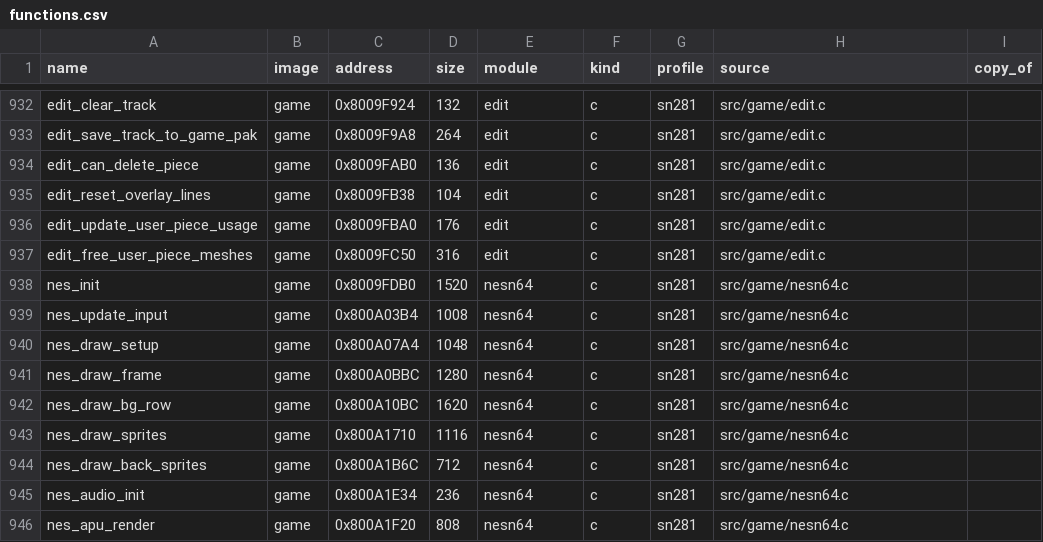
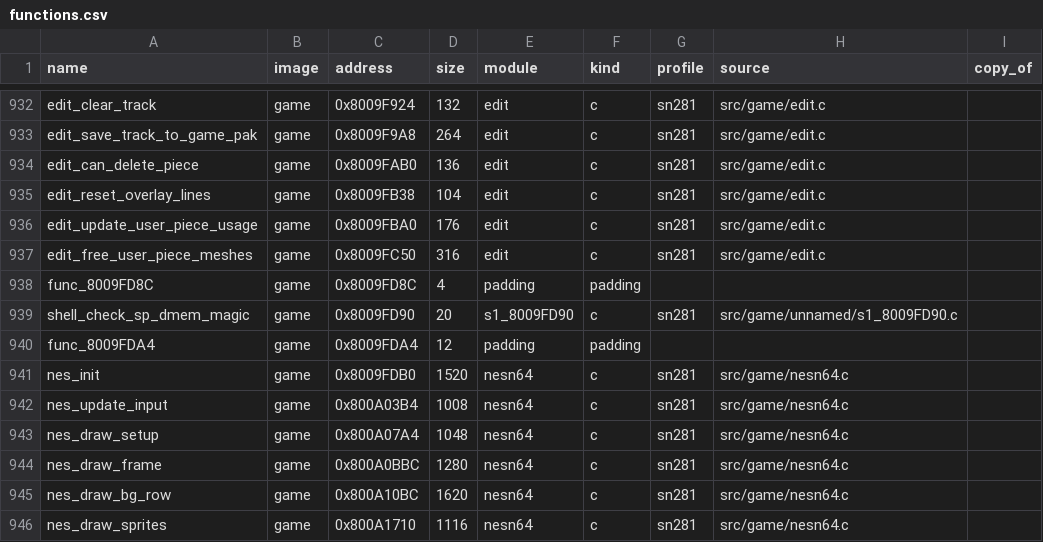
Before and after one commit to chasmlol/excitebike64, a CSV file: versions/us_rev1/functions.csv, drawn as a sheet; only a part is shown, gaps mark what is left out; the shorter side is filled out with more unchanged rows.

Commit message:
USA Rev 1: the front end
Retail's shell: the anti-piracy checks (CIC, IPL3, RDRAM, RSP memory; the new
shell_check_sp_dmem_magic), the Controller Pak screen when START was held at
power-on, Reset Saved Data and the Controller Pak option, the lost backup's
notice, the minute-long splash, time-trial ghosts that fit a Controller Pak
note, the players popup for items that ask for it (SCREEN_ITEM_ASK_PLAYERS),
the soccer setup of the desert track, the allocator's line numbers.
shell_race_results_input and shell_draw_screen still differ slightly.

```diff
--- a/versions/us_rev1/functions.csv
+++ b/versions/us_rev1/functions.csv
@@ -937,2 +937,5 @@ edit_update_user_piece_usage,game,0x8009FBA0,176,edit,c,sn281,src/game/edit.c,
 edit_free_user_piece_meshes,game,0x8009FC50,316,edit,c,sn281,src/game/edit.c,
+func_8009FD8C,game,0x8009FD8C,4,padding,padding,,,
+shell_check_sp_dmem_magic,game,0x8009FD90,20,s1_8009FD90,c,sn281,src/game/unnamed/s1_8009FD90.c,
+func_8009FDA4,game,0x8009FDA4,12,padding,padding,,,
 nes_init,game,0x8009FDB0,1520,nesn64,c,sn281,src/game/nesn64.c,
```
Also changed, not shown: 6 other files.
